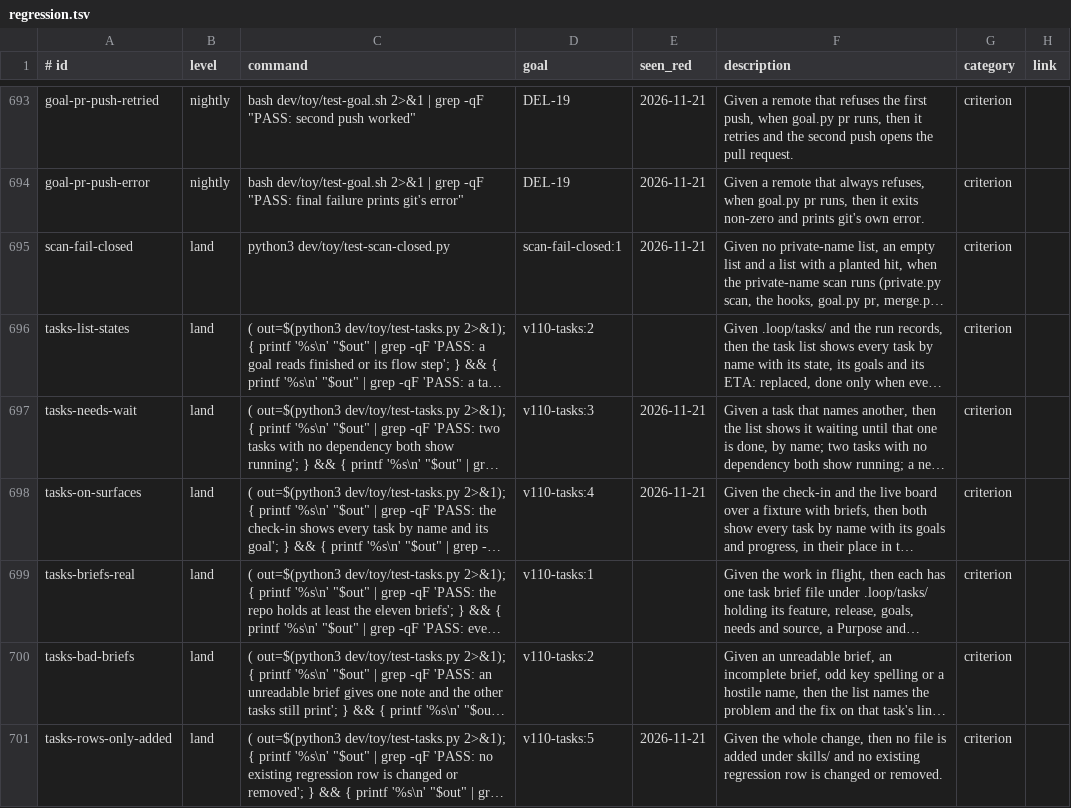
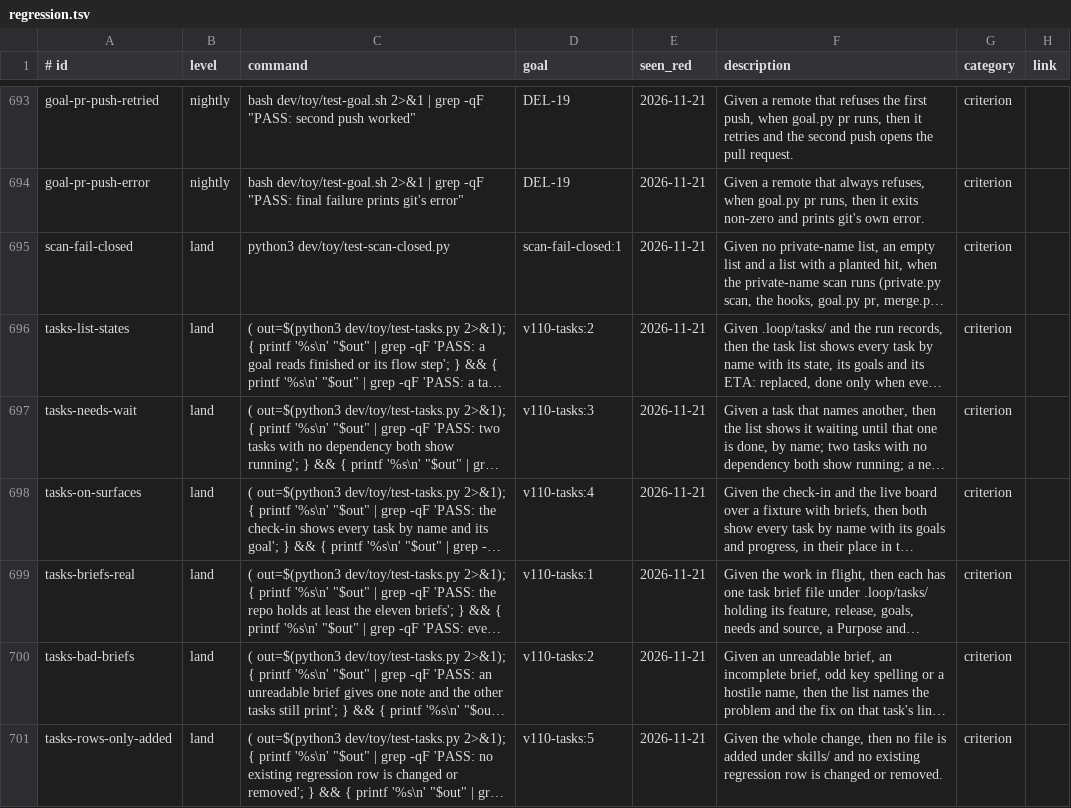
Before and after one commit to Charlie-org146/agent-workflow-template, a TSV file: .loop/regression.tsv, drawn as a sheet; only a part is shown, gaps mark what is left out; long unchanged cells end in …; the diff names each change by its address in the sheet, - before the commit and + after, or states it on an @@ line.

```diff
--- a/.loop/regression.tsv
+++ b/.loop/regression.tsv
-E696 (seen_red): (empty)
+E696 (seen_red): 2026-11-21
-E699:E700 (seen_red): (empty)
+E699:E700 (seen_red): 2026-11-21
```
